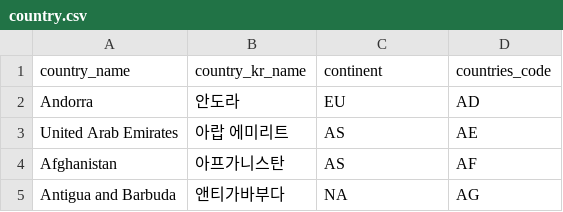
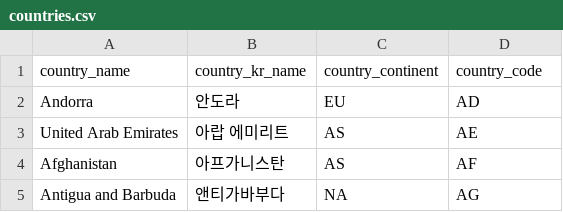
Before and after one commit to WeetProject/Weet, a CSV file: testCSV/countries.csv (was testCSV/country.csv), drawn as a sheet; only a part is shown.

```diff
--- a/testCSV/country.csv
+++ b/testCSV/countries.csv
@@ -1,2 +1,2 @@
-country_name,country_kr_name,continent,countries_code
+country_name,country_kr_name,country_continent,country_code
 Andorra,안도라,EU,AD
```
Also changed, not shown: 7 other files.
